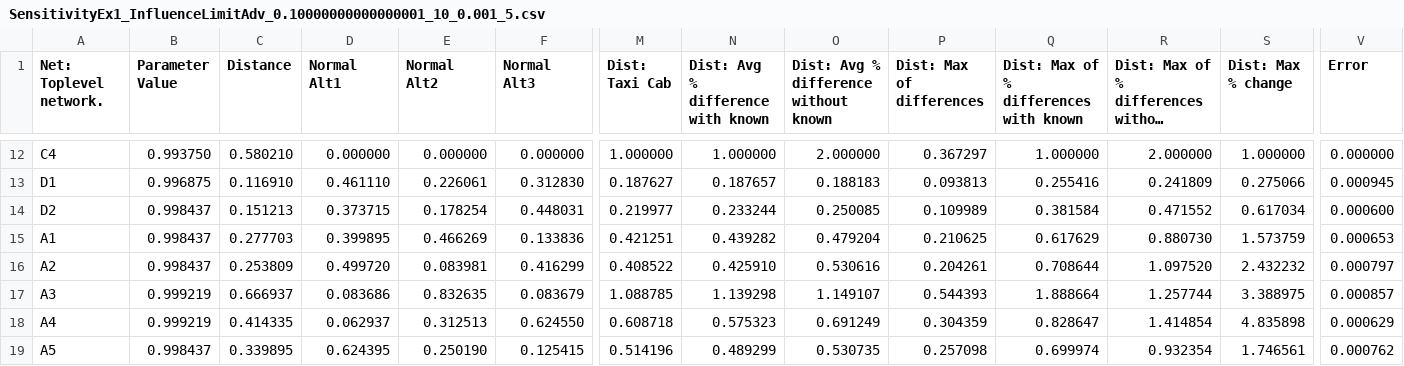
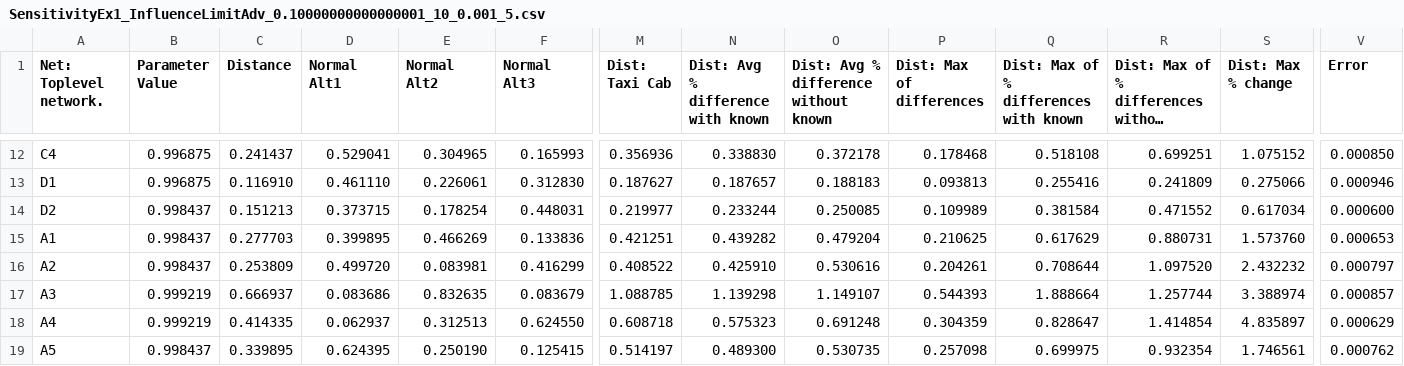
Before and after one commit to isahp/sensitivity, a CSV file: models/SensitivityEx1_InfluenceLimitAdv_0.10000000000000001_10_0.001_5.csv, drawn as a sheet; only a part is shown, gaps mark what is left out; long unchanged cells end in …; the diff covers the shown part only; the diff names each change by its address in the sheet, - before the commit and + after, or states it on an @@ line.

```diff
--- a/models/SensitivityEx1_InfluenceLimitAdv_0.10000000000000001_10_0.001_5.csv
+++ b/models/SensitivityEx1_InfluenceLimitAdv_0.10000000000000001_10_0.001_5.csv
-B12 (Parameter Value): 0.993750
+B12 (Parameter Value): 0.996875
-C12 (Distance): 0.580210
+C12 (Distance): 0.241437
-D12 (Normal Alt1): 0.000000
+D12 (Normal Alt1): 0.529041
-E12 (Normal Alt2): 0.000000
+E12 (Normal Alt2): 0.304965
-F12 (Normal Alt3): 0.000000
+F12 (Normal Alt3): 0.165993
-M12 (Dist: Taxi Cab): 1.000000
+M12 (Dist: Taxi Cab): 0.356936
-N12: 1.000000
+N12: 0.338830
-O12: 2.000000
+O12: 0.372178
-P12 (Dist: Max of differences): 0.367297
+P12 (Dist: Max of differences): 0.178468
-Q12: 1.000000
+Q12: 0.518108
-R12: 2.000000
+R12: 0.699251
-S12 (Dist: Max % change): 1.000000
+S12 (Dist: Max % change): 1.075152
-V12 (Error): 0.000000
+V12 (Error): 0.000850
-V13 (Error): 0.000945
+V13 (Error): 0.000946
-R15: 0.880730
+R15: 0.880731
-S15 (Dist: Max % change): 1.573759
+S15 (Dist: Max % change): 1.573760
-S17 (Dist: Max % change): 3.388975
+S17 (Dist: Max % change): 3.388974
-O18: 0.691249
+O18: 0.691248
-S18 (Dist: Max % change): 4.835898
+S18 (Dist: Max % change): 4.835897
-M19 (Dist: Taxi Cab): 0.514196
+M19 (Dist: Taxi Cab): 0.514197
-N19: 0.489299
+N19: 0.489300
-Q19: 0.699974
+Q19: 0.699975
```
Also changed, not shown: 102 edited cells elsewhere in this file, models/SensitivityEx1_Influence.csv, 2 other files.
